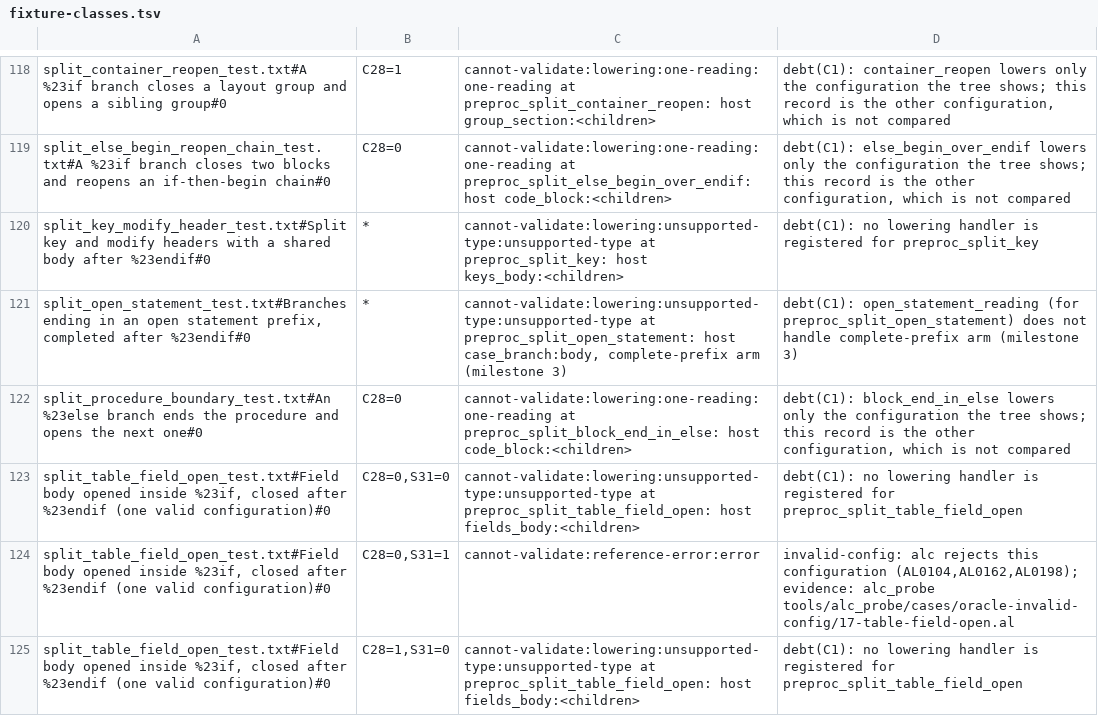
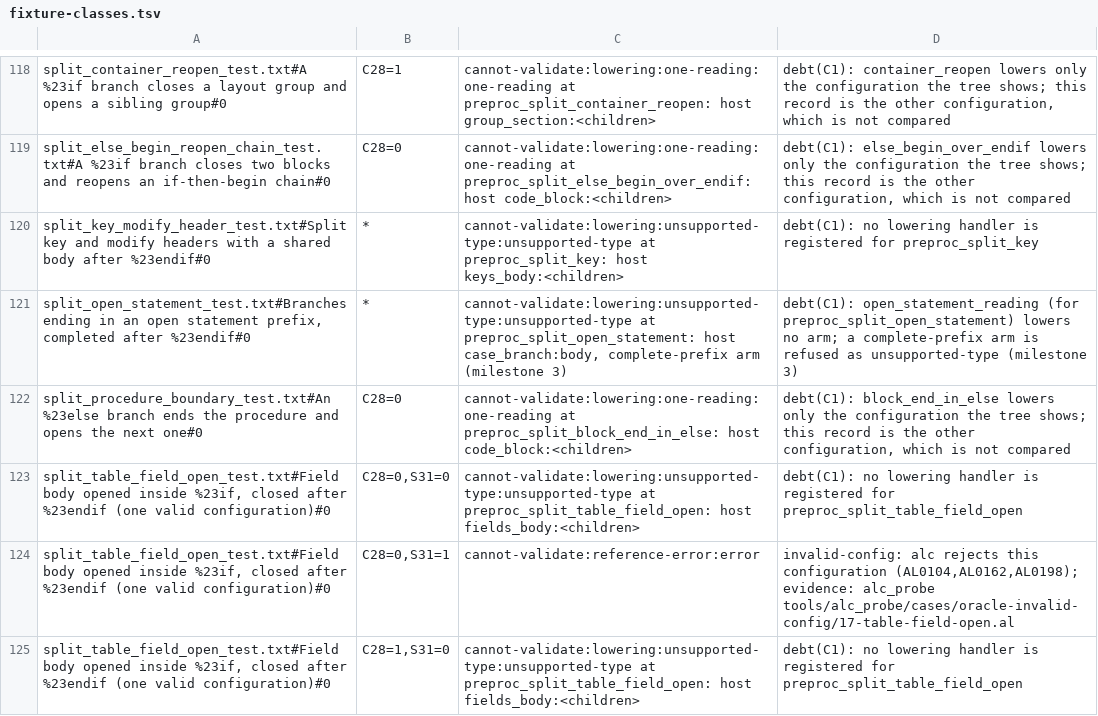
Before and after one commit to SShadowS/tree-sitter-al, a TSV file: tools/config_oracle/fixture-classes.tsv, drawn as a sheet; only a part is shown, gaps mark what is left out.

```diff
--- a/tools/config_oracle/fixture-classes.tsv
+++ b/tools/config_oracle/fixture-classes.tsv
@@ -120,3 +120,3 @@ split_else_begin_reopen_chain_test.txt#A %23if branch closes two blocks and reop
 split_key_modify_header_test.txt#Split key and modify headers with a shared body after %23endif#0	*	cannot-validate:lowering:unsupported-type:unsupported-type at preproc_split_key: host keys_body:<children>	debt(C1): no lowering handler is registered for preproc_split_key
-split_open_statement_test.txt#Branches ending in an open statement prefix, completed after %23endif#0	*	cannot-validate:lowering:unsupported-type:unsupported-type at preproc_split_open_statement: host case_branch:body, complete-prefix arm (milestone 3)	debt(C1): open_statement_reading (for preproc_split_open_statement) does not handle complete-prefix arm (milestone 3)
+split_open_statement_test.txt#Branches ending in an open statement prefix, completed after %23endif#0	*	cannot-validate:lowering:unsupported-type:unsupported-type at preproc_split_open_statement: host case_branch:body, complete-prefix arm (milestone 3)	debt(C1): open_statement_reading (for preproc_split_open_statement) lowers no arm; a complete-prefix arm is refused as unsupported-type (milestone 3)
 split_procedure_boundary_test.txt#An %23else branch ends the procedure and opens the next one#0	C28=0	cannot-validate:lowering:one-reading:one-reading at preproc_split_block_end_in_else: host code_block:<children>	debt(C1): block_end_in_else lowers only the configuration the tree shows; this record is the other configuration, which is not compared
```
Also changed, not shown: tools/config_oracle/production-classes.tsv, 2 other files.
